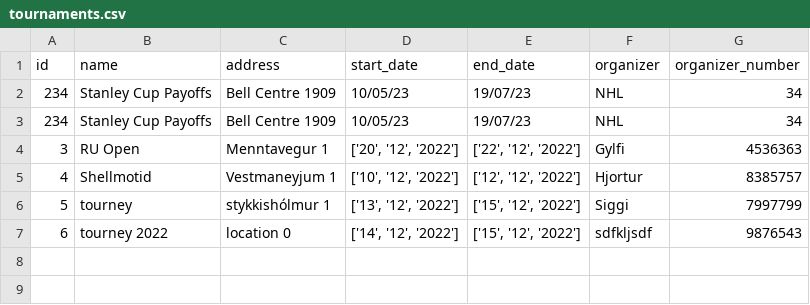
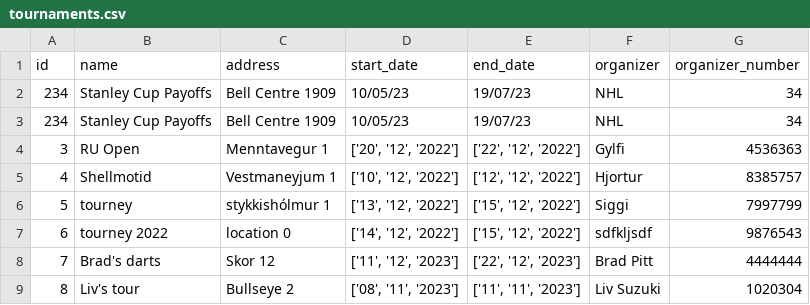
Before and after one commit to JakobMatt1310/RU_Basemenet_open, a CSV file: RU Open/files/tournaments.csv, drawn as a sheet; the diff names each change by its address in the sheet, - before the commit and + after, or states it on an @@ line.

Commit message:
ye

```diff
--- a/RU Open/files/tournaments.csv
+++ b/RU Open/files/tournaments.csv
+row 8: 7 | Brad's darts | Skor 12 | ['11', '12', '2023'] | ['22', '12', '2023'] | Brad Pitt | 4444444
+row 9: 8 | Liv's tour | Bullseye 2 | ['08', '11', '2023'] | ['11', '11', '2023'] | Liv Suzuki | 1020304
```
